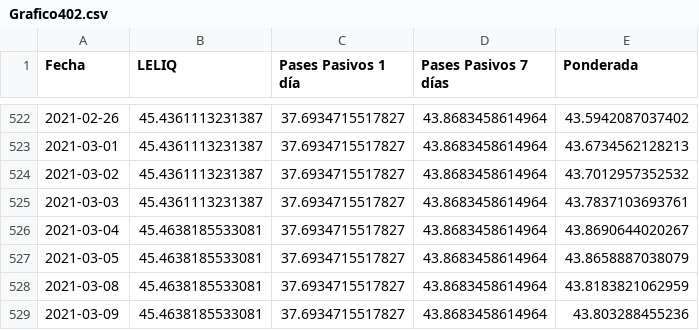
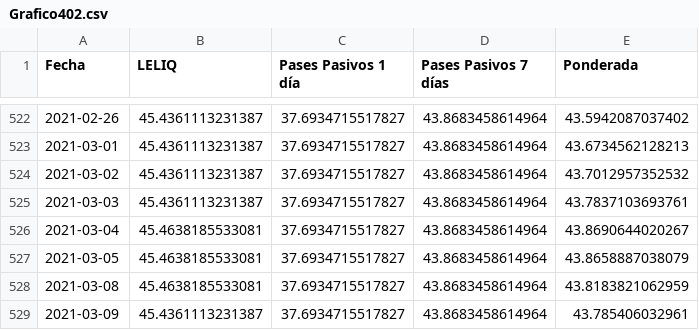
Before and after one commit to esterodr/Monitor_v2, a CSV file: CSV/Grafico402.csv, drawn as a sheet; only a part is shown, gaps mark what is left out.

```diff
--- a/CSV/Grafico402.csv
+++ b/CSV/Grafico402.csv
@@ -528,2 +528,2 @@
 2021-03-08,45.4638185533081,37.6934715517827,43.8683458614964,43.8183821062959
-2021-03-09,45.4638185533081,37.6934715517827,43.8683458614964,43.803288455236
+2021-03-09,45.4361113231387,37.6934715517827,43.8683458614964,43.785406032961
```
Also changed, not shown: CSV/Grafico319.csv, CSV/Grafico801.csv, 11 other files.
